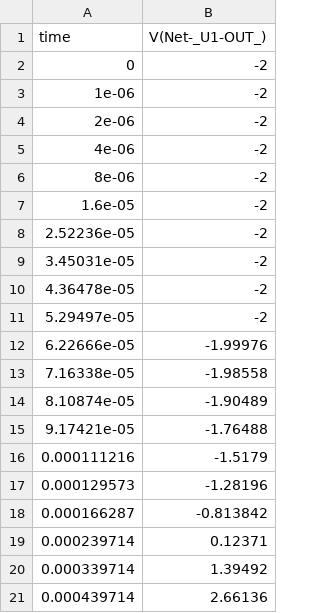
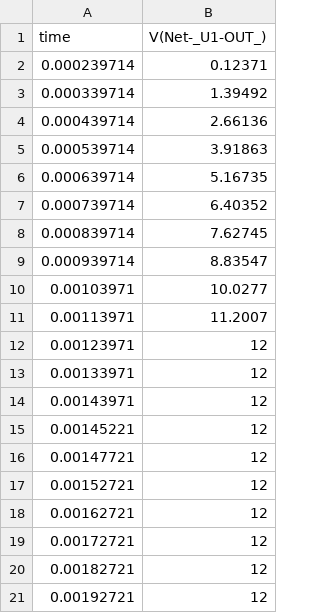
Before and after one commit to JesusBVR/LabElectronica2026, a CSV file: P4/datos/OUT-7812.csv, drawn as a sheet; only a part is shown; the shorter side is filled out with more unchanged rows.

Commit message:
se corrigen datos de  simulacion

```diff
--- a/P4/datos/OUT-7812.csv
+++ b/P4/datos/OUT-7812.csv
@@ -1,19 +1,2 @@
 time;V(Net-_U1-OUT_);
-0;-2;
-1e-06;-2;
-2e-06;-2;
-4e-06;-2;
-8e-06;-2;
-1.6e-05;-2;
-2.52236e-05;-2;
-3.45031e-05;-2;
-4.36478e-05;-2;
-5.29497e-05;-2;
-6.22666e-05;-1.99976;
-7.16338e-05;-1.98558;
-8.10874e-05;-1.90489;
-9.17421e-05;-1.76488;
-0.000111216;-1.5179;
-0.000129573;-1.28196;
-0.000166287;-0.813842;
 0.000239714;0.12371;
```
Also changed, not shown: P4/datos/OUT-7912.csv, 2 other files.
